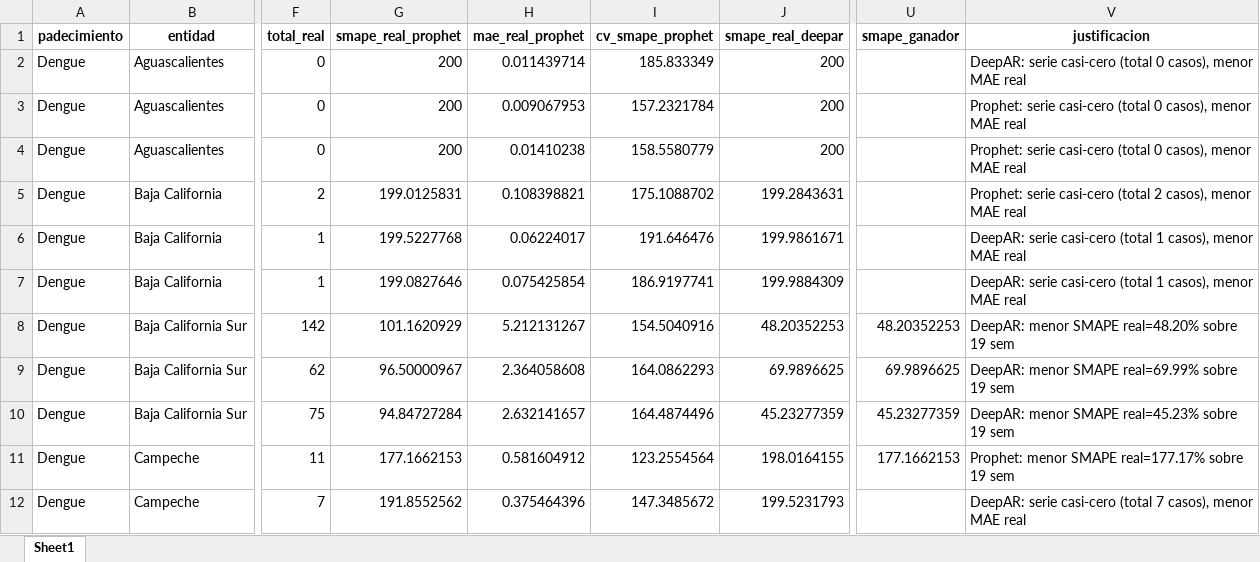
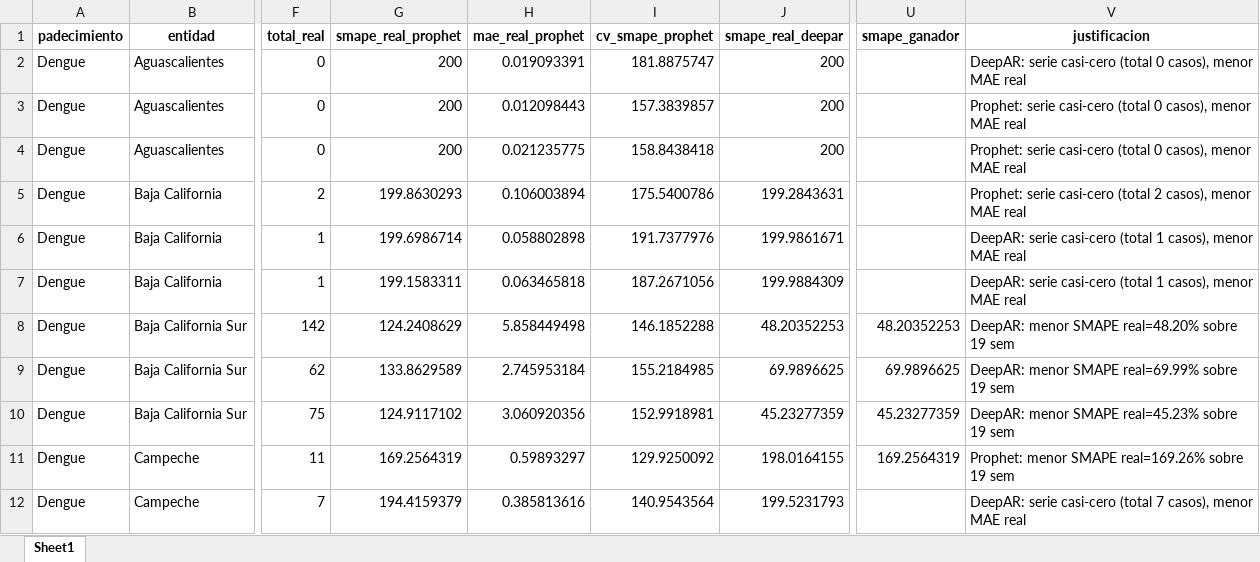
Before and after one commit to EpiForecastMX/EpiForecast-MX, an Excel workbook: reports/ProdDetails/produccion_dengue.xlsx, sheet Sheet1, drawn as a sheet; only a part is shown, gaps mark what is left out; values as stored, in another font and other column widths than the file's, no borders; the diff covers the shown part only; the diff names each change by its address in the sheet, - before the commit and + after, or states it on an @@ line.

Commit message:
feat(dengue): ENSO Prophet en producción + reselect (nacional->DeepAR, dist 56/43)
- Re-entrenadas las 99 series Prophet Dengue con el regresor El Niño/ONI; reselect
  produccion_dengue: distribución DeepAR 56 / Prophet 43, Nacional=DeepAR.
- El ENSO Prophet anticipa más magnitud (validado en años epidémicos: SMAPE 2024
  62->31); en 2026 (año bajo) eso sube su SMAPE-real nacional 20.3->23.2 y cede el
  nacional a DeepAR (SMAPE 20.4, forecast 52sem 23,832 vs el viejo Prophet sub-predecía 13k).
- model.py: _attach_enso usa copias (evita SettingWithCopyWarning). 73 tests OK.
- NEURO INTACTO: forecasts neuro byte-idénticos (yhat sum verificado), reselect solo Dengue.

```diff
--- a/reports/ProdDetails/produccion_dengue.xlsx (sheet Sheet1)
+++ b/reports/ProdDetails/produccion_dengue.xlsx (sheet Sheet1)
-H2 (mae_real_prophet): 0.011439714
+H2 (mae_real_prophet): 0.019093391
-I2 (cv_smape_prophet): 185.833349
+I2 (cv_smape_prophet): 181.8875747
-H3 (mae_real_prophet): 0.009067953
+H3 (mae_real_prophet): 0.012098443
-I3 (cv_smape_prophet): 157.2321784
+I3 (cv_smape_prophet): 157.3839857
-H4 (mae_real_prophet): 0.01410238
+H4 (mae_real_prophet): 0.021235775
-I4 (cv_smape_prophet): 158.5580779
+I4 (cv_smape_prophet): 158.8438418
-G5 (smape_real_prophet): 199.0125831
+G5 (smape_real_prophet): 199.8630293
-H5 (mae_real_prophet): 0.108398821
+H5 (mae_real_prophet): 0.106003894
-I5 (cv_smape_prophet): 175.1088702
+I5 (cv_smape_prophet): 175.5400786
-G6 (smape_real_prophet): 199.5227768
+G6 (smape_real_prophet): 199.6986714
-H6 (mae_real_prophet): 0.06224017
+H6 (mae_real_prophet): 0.058802898
-I6 (cv_smape_prophet): 191.646476
+I6 (cv_smape_prophet): 191.7377976
-G7 (smape_real_prophet): 199.0827646
+G7 (smape_real_prophet): 199.1583311
-H7 (mae_real_prophet): 0.075425854
+H7 (mae_real_prophet): 0.063465818
-I7 (cv_smape_prophet): 186.9197741
+I7 (cv_smape_prophet): 187.2671056
-G8 (smape_real_prophet): 101.1620929
+G8 (smape_real_prophet): 124.2408629
-H8 (mae_real_prophet): 5.212131267
+H8 (mae_real_prophet): 5.858449498
-I8 (cv_smape_prophet): 154.5040916
+I8 (cv_smape_prophet): 146.1852288
-G9 (smape_real_prophet): 96.50000967
+G9 (smape_real_prophet): 133.8629589
-H9 (mae_real_prophet): 2.364058608
+H9 (mae_real_prophet): 2.745953184
-I9 (cv_smape_prophet): 164.0862293
+I9 (cv_smape_prophet): 155.2184985
-G10 (smape_real_prophet): 94.84727284
+G10 (smape_real_prophet): 124.9117102
-H10 (mae_real_prophet): 2.632141657
+H10 (mae_real_prophet): 3.060920356
-I10 (cv_smape_prophet): 164.4874496
+I10 (cv_smape_prophet): 152.9918981
-G11 (smape_real_prophet): 177.1662153
+G11 (smape_real_prophet): 169.2564319
-H11 (mae_real_prophet): 0.581604912
+H11 (mae_real_prophet): 0.59893297
-I11 (cv_smape_prophet): 123.2554564
+I11 (cv_smape_prophet): 129.9250092
-U11 (smape_ganador): 177.1662153
+U11 (smape_ganador): 169.2564319
-V11 (justificacion): …menor SMAPE real=177.17% sobre 19…
+V11 (justificacion): …menor SMAPE real=169.26% sobre 19…
-G12 (smape_real_prophet): 191.8552562
+G12 (smape_real_prophet): 194.4159379
-H12 (mae_real_prophet): 0.375464396
+H12 (mae_real_prophet): 0.385813616
-I12 (cv_smape_prophet): 147.3485672
+I12 (cv_smape_prophet): 140.9543564
```
Also changed, not shown: 308 edited cells elsewhere in this sheet, 3 other files.
